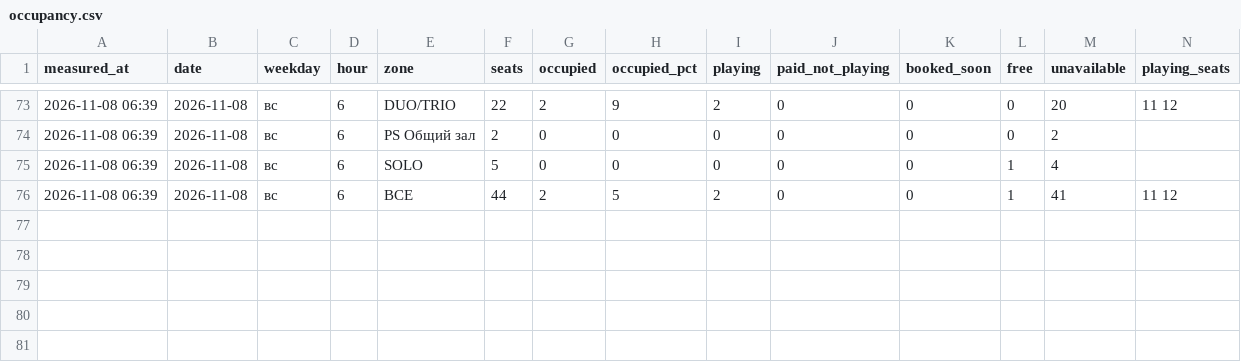
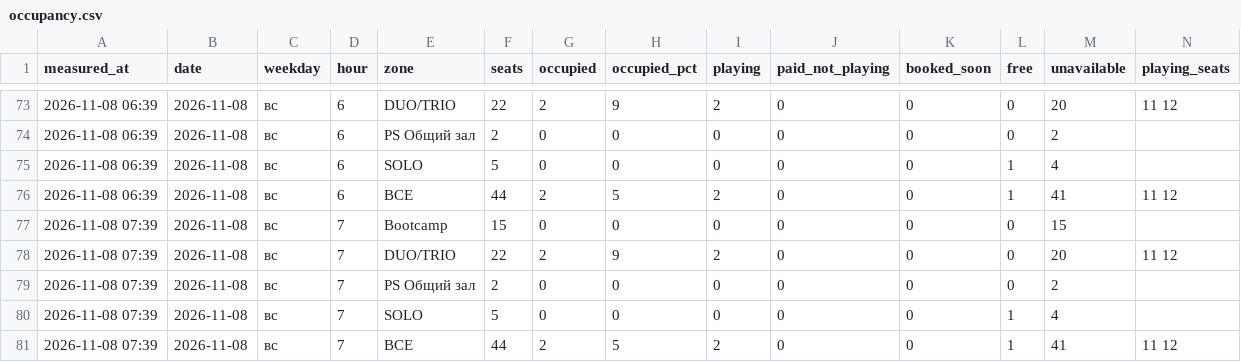
Before and after one commit to replaygot/Cyber-statistics-ast, a CSV file: data/kgGamr9N/occupancy.csv, drawn as a sheet; only a part is shown, gaps mark what is left out; rows hold the shown columns only; the diff names each change by its address in the sheet, - before the commit and + after, or states it on an @@ line.

```diff
--- a/data/kgGamr9N/occupancy.csv
+++ b/data/kgGamr9N/occupancy.csv
+row 77: 2026-11-08 07:39 | 2026-11-08 | вс | 7 | Bootcamp | 15 | 0 | 0 | 0 | 0 | 0 | 0 | 15
+row 78: 2026-11-08 07:39 | 2026-11-08 | вс | 7 | DUO/TRIO | 22 | 2 | 9 | 2 | 0 | 0 | 0 | 20 | 11 12
+row 79: 2026-11-08 07:39 | 2026-11-08 | вс | 7 | PS Общий зал | 2 | 0 | 0 | 0 | 0 | 0 | 0 | 2
+row 80: 2026-11-08 07:39 | 2026-11-08 | вс | 7 | SOLO | 5 | 0 | 0 | 0 | 0 | 0 | 1 | 4
+row 81: 2026-11-08 07:39 | 2026-11-08 | вс | 7 | ВСЕ | 44 | 2 | 5 | 2 | 0 | 0 | 1 | 41 | 11 12
```
Also changed, not shown: data/1JB6N7pB/occupancy.csv, data/1JB6NB4A/occupancy.csv, 21 other files.
